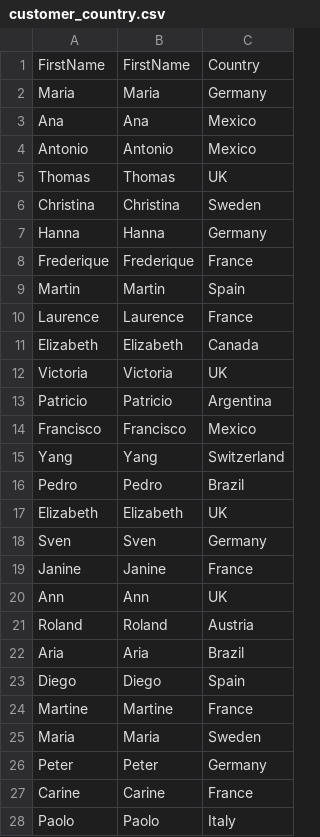
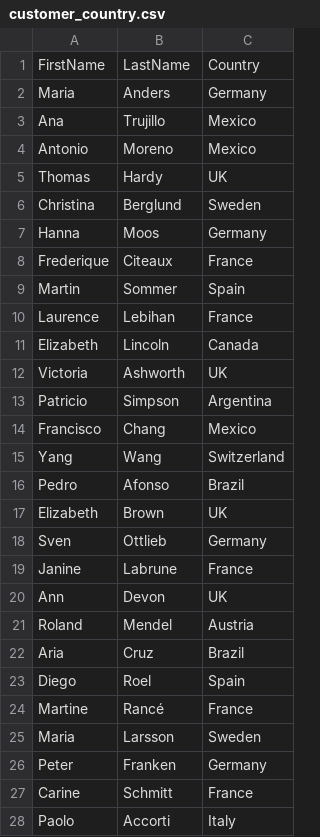
Before and after one commit to Kenneth0703/readandwritefiles, a CSV file: customer_country.csv, drawn as a sheet; only a part is shown; the diff covers the shown part only.

```diff
--- a/customer_country.csv
+++ b/customer_country.csv
@@ -1,28 +1,28 @@
-FirstName,FirstName,Country
-Maria,Maria,Germany
-Ana,Ana,Mexico
-Antonio,Antonio,Mexico
-Thomas,Thomas,UK
-Christina,Christina,Sweden
-Hanna,Hanna,Germany
-Frederique,Frederique,France
-Martin,Martin,Spain
-Laurence,Laurence,France
-Elizabeth,Elizabeth,Canada
-Victoria,Victoria,UK
-Patricio,Patricio,Argentina
-Francisco,Francisco,Mexico
-Yang,Yang,Switzerland
-Pedro,Pedro,Brazil
-Elizabeth,Elizabeth,UK
-Sven,Sven,Germany
-Janine,Janine,France
-Ann,Ann,UK
-Roland,Roland,Austria
-Aria,Aria,Brazil
-Diego,Diego,Spain
-Martine,Martine,France
-Maria,Maria,Sweden
-Peter,Peter,Germany
-Carine,Carine,France
-Paolo,Paolo,Italy
+FirstName,LastName,Country
+Maria,Anders,Germany
+Ana,Trujillo,Mexico
+Antonio,Moreno,Mexico
+Thomas,Hardy,UK
+Christina,Berglund,Sweden
+Hanna,Moos,Germany
+Frederique,Citeaux,France
+Martin,Sommer,Spain
+Laurence,Lebihan,France
+Elizabeth,Lincoln,Canada
+Victoria,Ashworth,UK
+Patricio,Simpson,Argentina
+Francisco,Chang,Mexico
+Yang,Wang,Switzerland
+Pedro,Afonso,Brazil
+Elizabeth,Brown,UK
+Sven,Ottlieb,Germany
+Janine,Labrune,France
+Ann,Devon,UK
+Roland,Mendel,Austria
+Aria,Cruz,Brazil
+Diego,Roel,Spain
+Martine,Rancé,France
+Maria,Larsson,Sweden
+Peter,Franken,Germany
+Carine,Schmitt,France
+Paolo,Accorti,Italy
```
Also changed, not shown: 64 edited cells elsewhere in this file, 2 other files.
